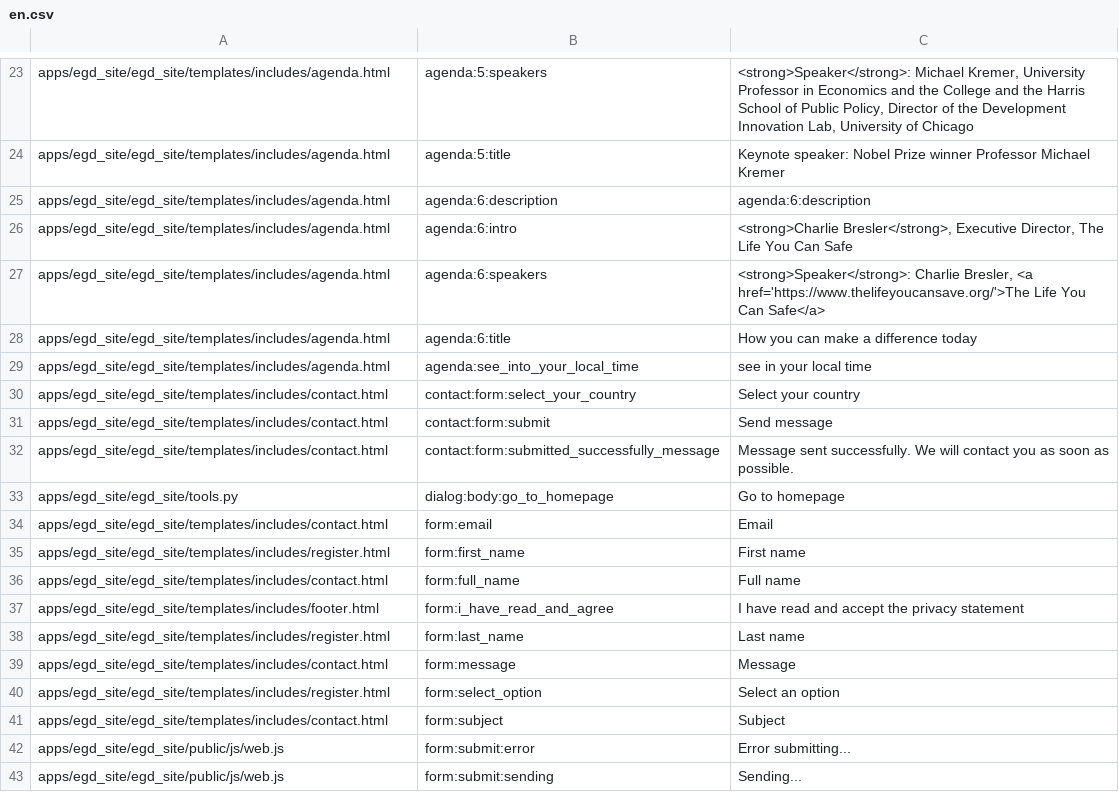
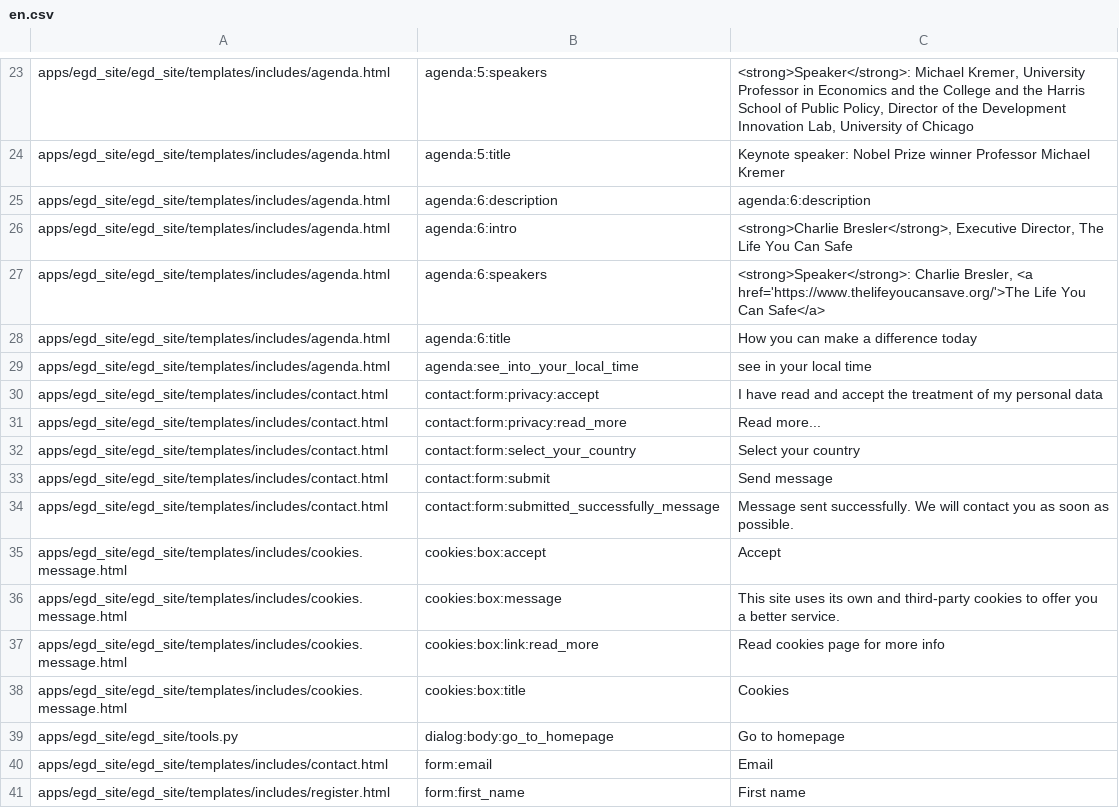
Before and after one commit to Twiek/egd_site, a CSV file: egd_site/translations/en.csv, drawn as a sheet; only a part is shown, gaps mark what is left out; the shorter side is filled out with more unchanged rows.

Commit message:
contact localized; cookies localized

```diff
--- a/egd_site/translations/en.csv
+++ b/egd_site/translations/en.csv
@@ -29,2 +29,4 @@ apps/egd_site/egd_site/templates/includes/agenda.html,agenda:6:title,How you can
 apps/egd_site/egd_site/templates/includes/agenda.html,agenda:see_into_your_local_time,see in your local time
+apps/egd_site/egd_site/templates/includes/contact.html,contact:form:privacy:accept,I have read and accept the treatment of my personal data
+apps/egd_site/egd_site/templates/includes/contact.html,contact:form:privacy:read_more,Read more...
 apps/egd_site/egd_site/templates/includes/contact.html,contact:form:select_your_country,Select your country
@@ -32,2 +34,6 @@ apps/egd_site/egd_site/templates/includes/contact.html,contact:form:submit,Send
 apps/egd_site/egd_site/templates/includes/contact.html,contact:form:submitted_successfully_message,Message sent successfully. We will contact you as soon as possible.
+apps/egd_site/egd_site/templates/includes/cookies.message.html,cookies:box:accept,Accept
+apps/egd_site/egd_site/templates/includes/cookies.message.html,cookies:box:message,This site uses its own and third-party cookies to offer you a better service.
+apps/egd_site/egd_site/templates/includes/cookies.message.html,cookies:box:link:read_more,Read cookies page for more info
+apps/egd_site/egd_site/templates/includes/cookies.message.html,cookies:box:title,Cookies
 apps/egd_site/egd_site/tools.py,dialog:body:go_to_homepage,Go to homepage
```
Also changed, not shown: 5 other files.
